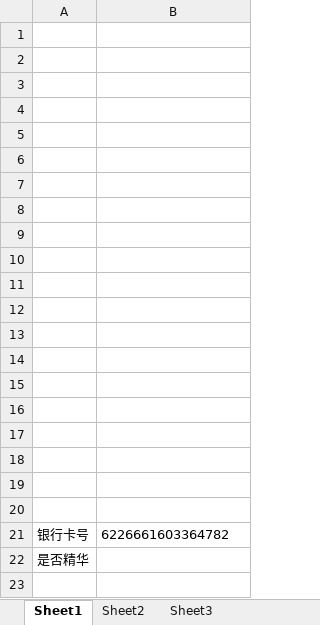
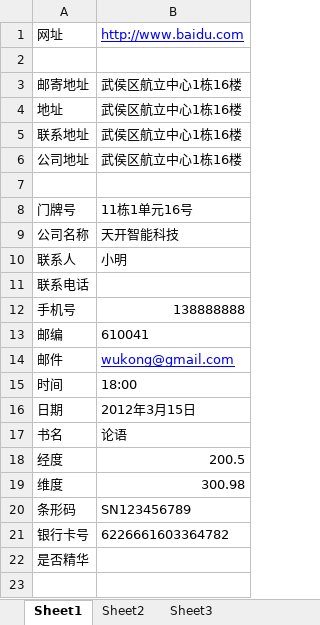
Before and after one commit to ttttonyhe/openai-sentence-generator, an Excel workbook: properties.xlsx, sheet Sheet1, drawn as a sheet; only a part is shown; values as stored, in another font and other column widths than the file's, no borders; removed rows and columns are numbered as before the commit, all else as after; the diff covers the shown part only; the diff names each change by its address in the sheet, - before the commit and + after, or states it on an @@ line.

```diff
--- a/properties.xlsx (sheet Sheet1)
+++ b/properties.xlsx (sheet Sheet1)
+row 1: 网址 | http://www.baidu.com
+row 3: 邮寄地址 | 武侯区航立中心1栋16楼
+row 4: 地址 | 武侯区航立中心1栋16楼
+row 5: 联系地址 | 武侯区航立中心1栋16楼
+row 6: 公司地址 | 武侯区航立中心1栋16楼
-row 8: (empty)
+row 8: 门牌号 | 11栋1单元16号
-row 9: (empty)
+row 9: 公司名称 | 天开智能科技
-row 10: (empty)
+row 10: 联系人 | 小明
-A11: (empty)
+A11: 联系电话
-row 12: (empty)
+row 12: 手机号 | 138888888
-row 13: (empty)
+row 13: 邮编 | 610041
-row 14: (empty)
+row 14: 邮件 | wukong@gmail.com
-row 15: (empty)
+row 15: 时间 | 18:00
-row 16: (empty)
+row 16: 日期 | 2012年3月15日
-row 17: (empty)
+row 17: 书名 | 论语
-row 18: (empty)
+row 18: 经度 | 200.5
-row 19: (empty)
+row 19: 维度 | 300.98
-row 20: (empty)
+row 20: 条形码 | SN123456789
-row 16: (empty)
-row 17: (empty)
-row 18: (empty)
-row 19: (empty)
-row 20: (empty)
```
Also changed, not shown: 34 added rows elsewhere in this sheet, generated_property_values.xlsx, 2 other files.
